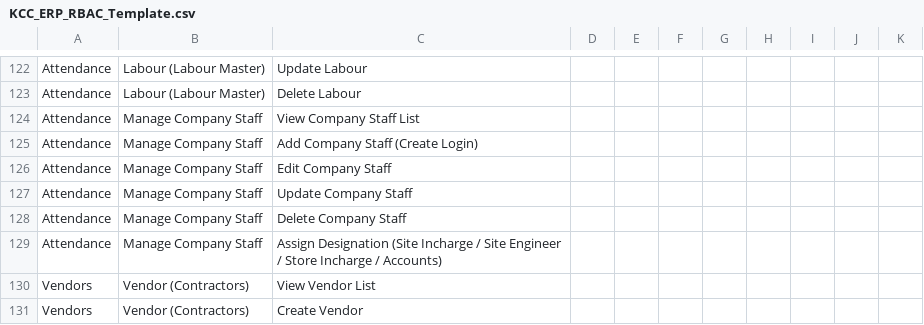
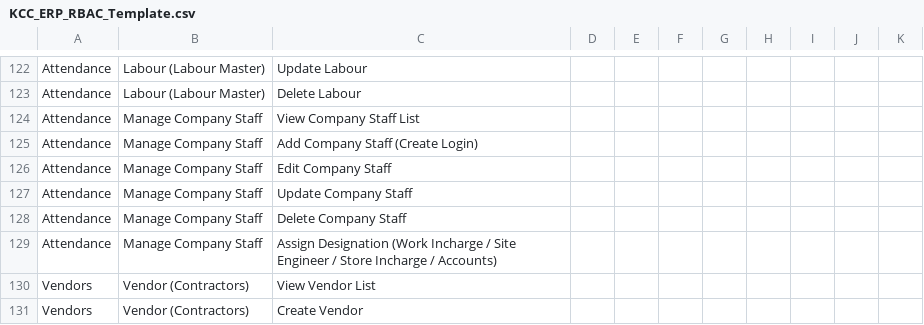
Before and after one commit to KnightroParth/KCC_ERP, a CSV file: KCC_ERP_RBAC_Template.csv, drawn as a sheet; only a part is shown, gaps mark what is left out.

Commit message:
RBAC Applied

```diff
--- a/KCC_ERP_RBAC_Template.csv
+++ b/KCC_ERP_RBAC_Template.csv
@@ -128,3 +128,3 @@ Attendance,Manage Company Staff,Update Company Staff,,,,,,,,
 Attendance,Manage Company Staff,Delete Company Staff,,,,,,,,
-Attendance,Manage Company Staff,Assign Designation (Site Incharge / Site Engineer / Store Incharge / Accounts),,,,,,,,
+Attendance,Manage Company Staff,Assign Designation (Work Incharge / Site Engineer / Store Incharge / Accounts),,,,,,,,
 Vendors,Vendor (Contractors),View Vendor List,,,,,,,,
```
Also changed, not shown: 25 other files.
